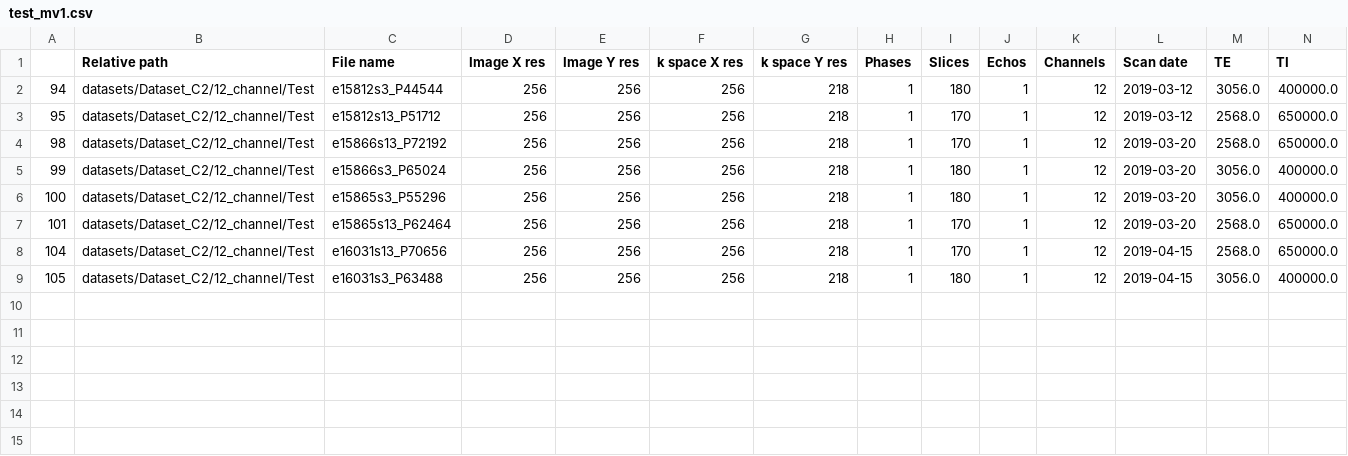
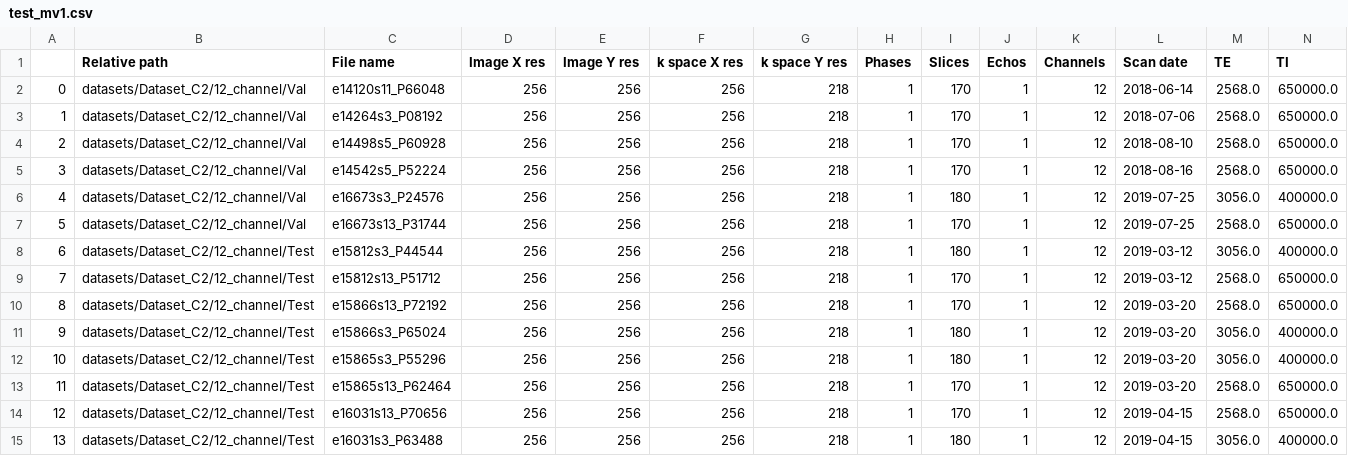
Before and after one commit to ashlevski/lightning-hydra-template, a CSV file: data/Calgary_Campinas/test_mv1.csv, drawn as a sheet; only a part is shown; addresses are those after the commit; rows hold the shown columns only; the diff names each change by its address in the sheet, - before the commit and + after, or states it on an @@ line.

```diff
--- a/data/Calgary_Campinas/test_mv1.csv
+++ b/data/Calgary_Campinas/test_mv1.csv
+row 2: 0 | datasets/Dataset_C2/12_channel/Val | e14120s11_P66048 | 256 | 256 | 256 | 218 | 1 | 170 | 1 | 12 | 2018-06-14 | 2568.0 | 650000.0
+row 3: 1 | datasets/Dataset_C2/12_channel/Val | e14264s3_P08192 | 256 | 256 | 256 | 218 | 1 | 170 | 1 | 12 | 2018-07-06 | 2568.0 | 650000.0
+row 4: 2 | datasets/Dataset_C2/12_channel/Val | e14498s5_P60928 | 256 | 256 | 256 | 218 | 1 | 170 | 1 | 12 | 2018-08-10 | 2568.0 | 650000.0
+row 5: 3 | datasets/Dataset_C2/12_channel/Val | e14542s5_P52224 | 256 | 256 | 256 | 218 | 1 | 170 | 1 | 12 | 2018-08-16 | 2568.0 | 650000.0
+row 6: 4 | datasets/Dataset_C2/12_channel/Val | e16673s3_P24576 | 256 | 256 | 256 | 218 | 1 | 180 | 1 | 12 | 2019-07-25 | 3056.0 | 400000.0
+row 7: 5 | datasets/Dataset_C2/12_channel/Val | e16673s13_P31744 | 256 | 256 | 256 | 218 | 1 | 170 | 1 | 12 | 2019-07-25 | 2568.0 | 650000.0
-A8: 94
+A8: 6
-A9: 95
+A9: 7
-A10: 98
+A10: 8
-A11: 99
+A11: 9
-A12: 100
+A12: 10
-A13: 101
+A13: 11
-A14: 104
+A14: 12
-A15: 105
+A15: 13
```
Also changed, not shown: data/Calgary_Campinas/val_mv1.csv.
